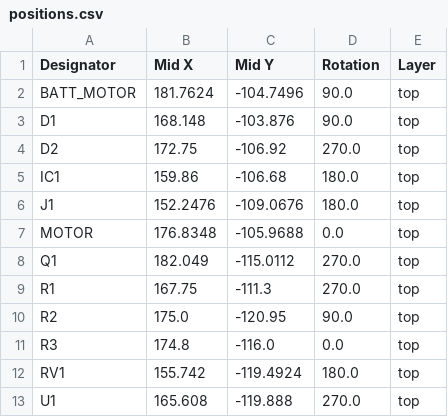
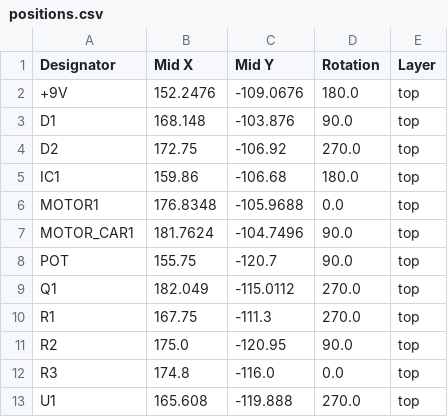
Before and after one commit to CalebJM04/ChemE-Car-, a CSV file: ChemE/production/positions.csv, drawn as a sheet.

```diff
--- a/ChemE/production/positions.csv
+++ b/ChemE/production/positions.csv
@@ -1,3 +1,3 @@
 Designator,Mid X,Mid Y,Rotation,Layer
-BATT_MOTOR,181.7624,-104.7496,90.0,top
++9V,152.2476,-109.0676,180.0,top
 D1,168.148,-103.876,90.0,top
@@ -5,4 +5,5 @@ D2,172.75,-106.92,270.0,top
 IC1,159.86,-106.68,180.0,top
-J1,152.2476,-109.0676,180.0,top
-MOTOR,176.8348,-105.9688,0.0,top
+MOTOR1,176.8348,-105.9688,0.0,top
+MOTOR_CAR1,181.7624,-104.7496,90.0,top
+POT,155.75,-120.7,90.0,top
 Q1,182.049,-115.0112,270.0,top
@@ -11,3 +12,2 @@ R2,175.0,-120.95,90.0,top
 R3,174.8,-116.0,0.0,top
-RV1,155.742,-119.4924,180.0,top
 U1,165.608,-119.888,270.0,top
```
Also changed, not shown: ChemE/production/bom.csv, 14 other files.
